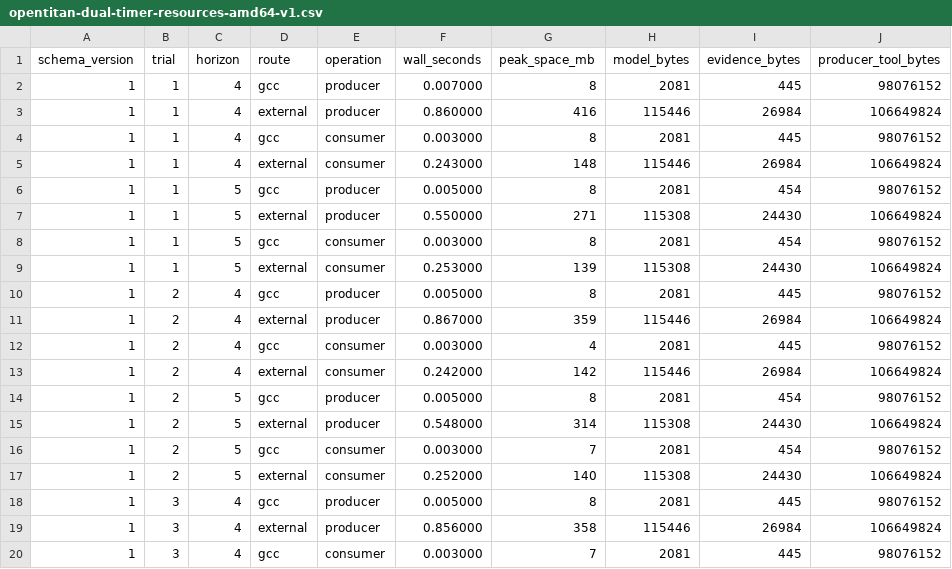
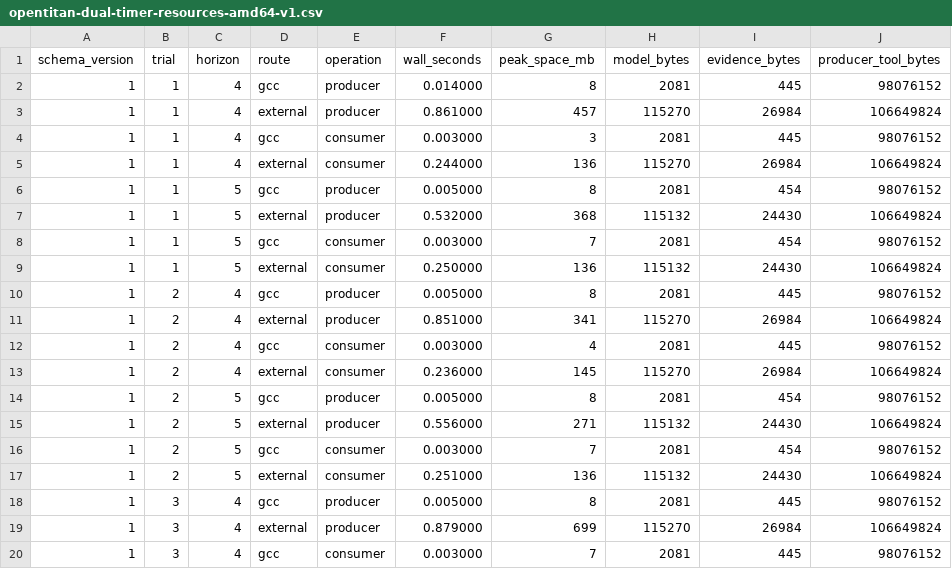
Before and after one commit to kabudu/guarded-continuation-checker, a CSV file: results/opentitan-dual-timer-resources-amd64-v1.csv, drawn as a sheet; only a part is shown; the diff covers the shown part only; the diff names each change by its address in the sheet, - before the commit and + after, or states it on an @@ line.

```diff
--- a/results/opentitan-dual-timer-resources-amd64-v1.csv
+++ b/results/opentitan-dual-timer-resources-amd64-v1.csv
-F2 (wall_seconds): 0.007000
+F2 (wall_seconds): 0.014000
-F3 (wall_seconds): 0.860000
+F3 (wall_seconds): 0.861000
-G3 (peak_space_mb): 416
+G3 (peak_space_mb): 457
-H3 (model_bytes): 115446
+H3 (model_bytes): 115270
-G4 (peak_space_mb): 8
+G4 (peak_space_mb): 3
-F5 (wall_seconds): 0.243000
+F5 (wall_seconds): 0.244000
-G5 (peak_space_mb): 148
+G5 (peak_space_mb): 136
-H5 (model_bytes): 115446
+H5 (model_bytes): 115270
-F7 (wall_seconds): 0.550000
+F7 (wall_seconds): 0.532000
-G7 (peak_space_mb): 271
+G7 (peak_space_mb): 368
-H7 (model_bytes): 115308
+H7 (model_bytes): 115132
-G8 (peak_space_mb): 8
+G8 (peak_space_mb): 7
-F9 (wall_seconds): 0.253000
+F9 (wall_seconds): 0.250000
-G9 (peak_space_mb): 139
+G9 (peak_space_mb): 136
-H9 (model_bytes): 115308
+H9 (model_bytes): 115132
-F11 (wall_seconds): 0.867000
+F11 (wall_seconds): 0.851000
-G11 (peak_space_mb): 359
+G11 (peak_space_mb): 341
-H11 (model_bytes): 115446
+H11 (model_bytes): 115270
-F13 (wall_seconds): 0.242000
+F13 (wall_seconds): 0.236000
-G13 (peak_space_mb): 142
+G13 (peak_space_mb): 145
-H13 (model_bytes): 115446
+H13 (model_bytes): 115270
-F15 (wall_seconds): 0.548000
+F15 (wall_seconds): 0.556000
-G15 (peak_space_mb): 314
+G15 (peak_space_mb): 271
-H15 (model_bytes): 115308
+H15 (model_bytes): 115132
-F17 (wall_seconds): 0.252000
+F17 (wall_seconds): 0.251000
-G17 (peak_space_mb): 140
+G17 (peak_space_mb): 136
-H17 (model_bytes): 115308
+H17 (model_bytes): 115132
-F19 (wall_seconds): 0.856000
+F19 (wall_seconds): 0.879000
-G19 (peak_space_mb): 358
+G19 (peak_space_mb): 699
-H19 (model_bytes): 115446
+H19 (model_bytes): 115270
```
Also changed, not shown: 10 edited cells elsewhere in this file, results/opentitan-dual-timer-composed-witness-amd64-v1.csv, 7 other files.
